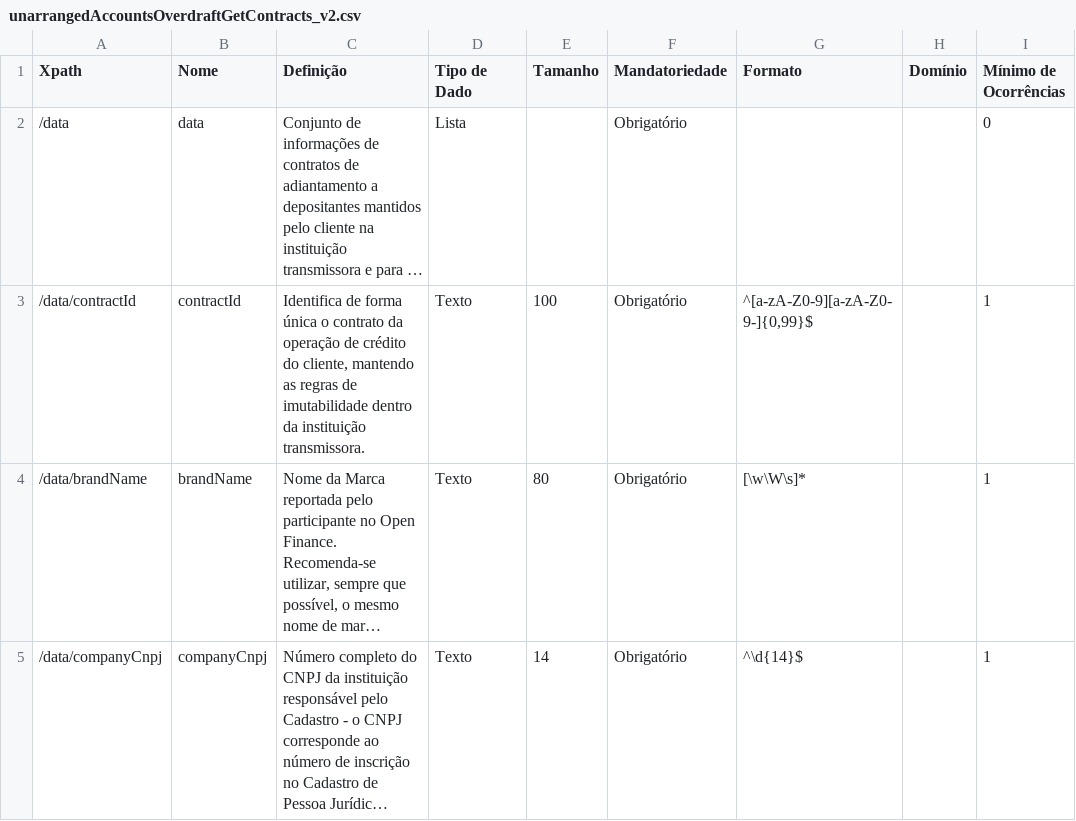
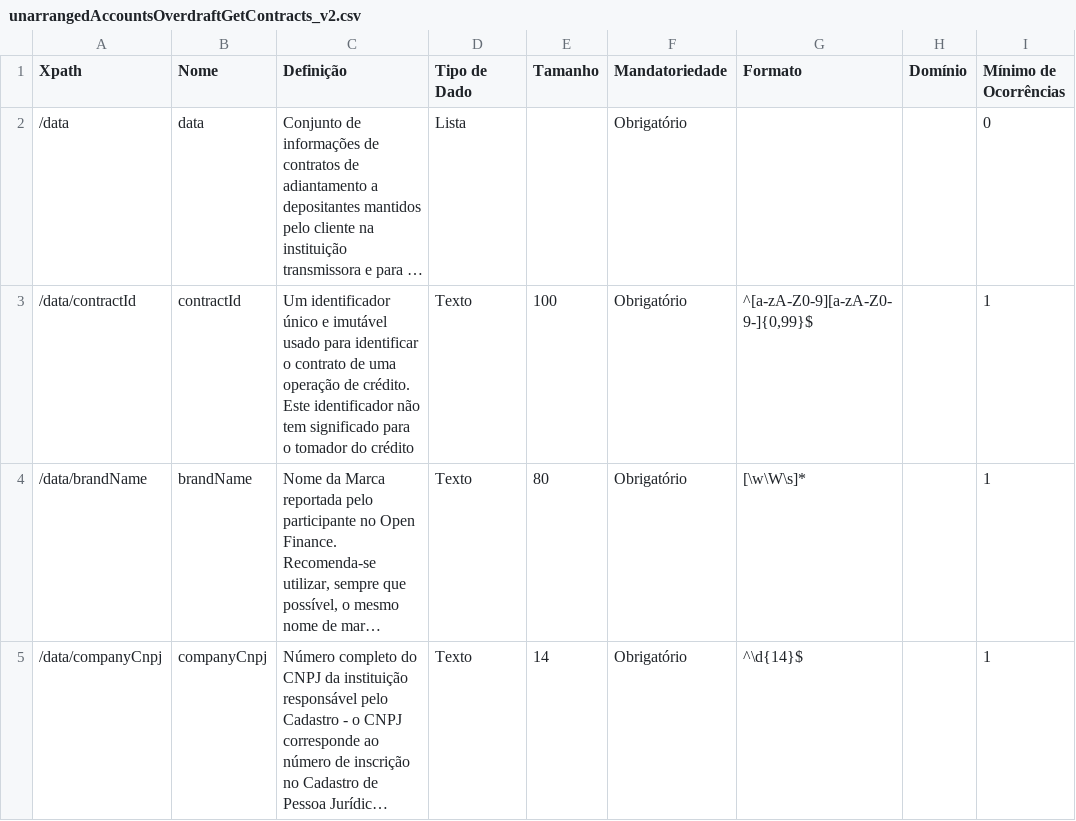
Before and after one commit to Sensedia/draft-openapi, a CSV file: dictionary/unarrangedAccountsOverdraftGetContracts_v2.csv, drawn as a sheet; only a part is shown; long unchanged cells end in …; the diff names each change by its address in the sheet, - before the commit and + after, or states it on an @@ line.

Commit message:
Revert "fix(Unarranged-accounts-overdraft): ORB-1702 - Ajustando descrição do campo ContractId (#323)"
This reverts commit 46ab05aa62da529f37a4e69ea16708192337a820.

```diff
--- a/dictionary/unarrangedAccountsOverdraftGetContracts_v2.csv
+++ b/dictionary/unarrangedAccountsOverdraftGetContracts_v2.csv
-C3 (Definição): Identifica de forma única o contrato da operação de crédito do cliente, mantendo as regras de imutabilidade dentro da instituição transmissora.
+C3 (Definição): Um identificador único e imutável usado para identificar o contrato de uma operação de crédito. Este identificador não tem significado para o tomador do crédito
```
Also changed, not shown: 2 other files.
